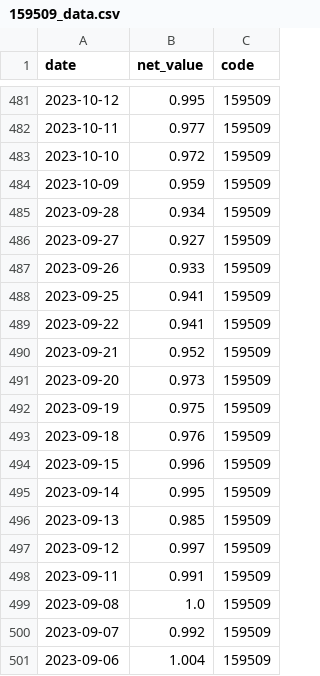
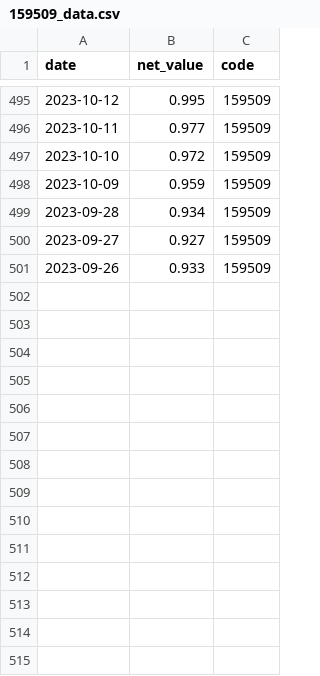
Before and after one commit to mynameissuwei/etf, a CSV file: data/159509_data.csv, drawn as a sheet; only a part is shown, gaps mark what is left out; the diff covers the shown part only.

```diff
--- a/data/159509_data.csv
+++ b/data/159509_data.csv
@@ -487,15 +501 @@
 2023-09-26,0.933,159509
-2023-09-25,0.941,159509
-2023-09-22,0.941,159509
-2023-09-21,0.952,159509
-2023-09-20,0.973,159509
-2023-09-19,0.975,159509
-2023-09-18,0.976,159509
-2023-09-15,0.996,159509
-2023-09-14,0.995,159509
-2023-09-13,0.985,159509
-2023-09-12,0.997,159509
-2023-09-11,0.991,159509
-2023-09-08,1.0,159509
-2023-09-07,0.992,159509
-2023-09-06,1.004,159509
```
Also changed, not shown: 14 added rows and 1 edited cell elsewhere in this file, data/161116_data.csv, data/513500_data.csv, 3 other files.
